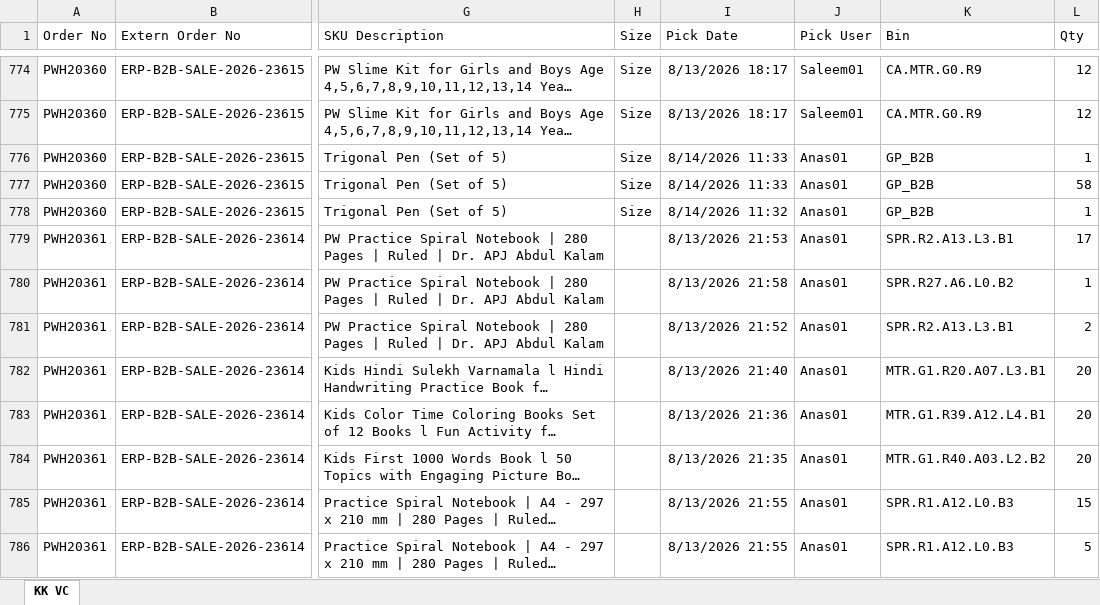
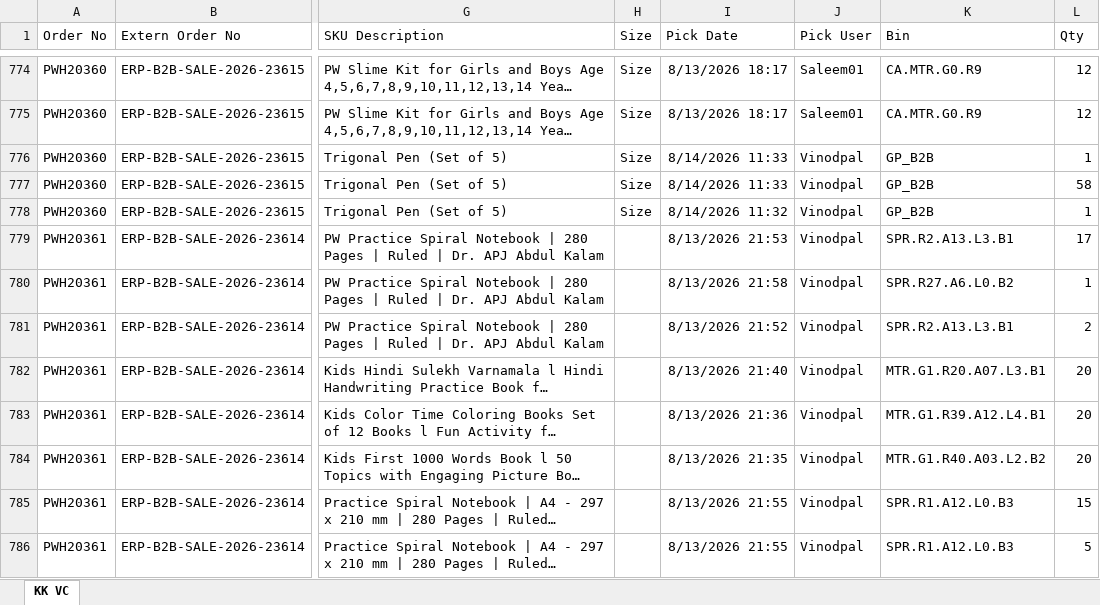
Before and after one commit to Kamal2-Pal/PW-Master-Dashboard, an Excel workbook: picker-reports/Pick report-17th Aug.xlsx, sheet KK VC, drawn as a sheet; only a part is shown, gaps mark what is left out; long unchanged cells end in …; values as stored, in another font and other column widths than the file's, no borders; the diff covers the shown part only; the diff names each change by its address in the sheet, - before the commit and + after, or states it on an @@ line.

```diff
--- a/picker-reports/Pick report-17th Aug.xlsx (sheet KK VC)
+++ b/picker-reports/Pick report-17th Aug.xlsx (sheet KK VC)
-J776:J786 (Pick User): Anas01
+J776:J786 (Pick User): Vinodpal
```
Also changed, not shown: 65 edited cells elsewhere in this sheet.
